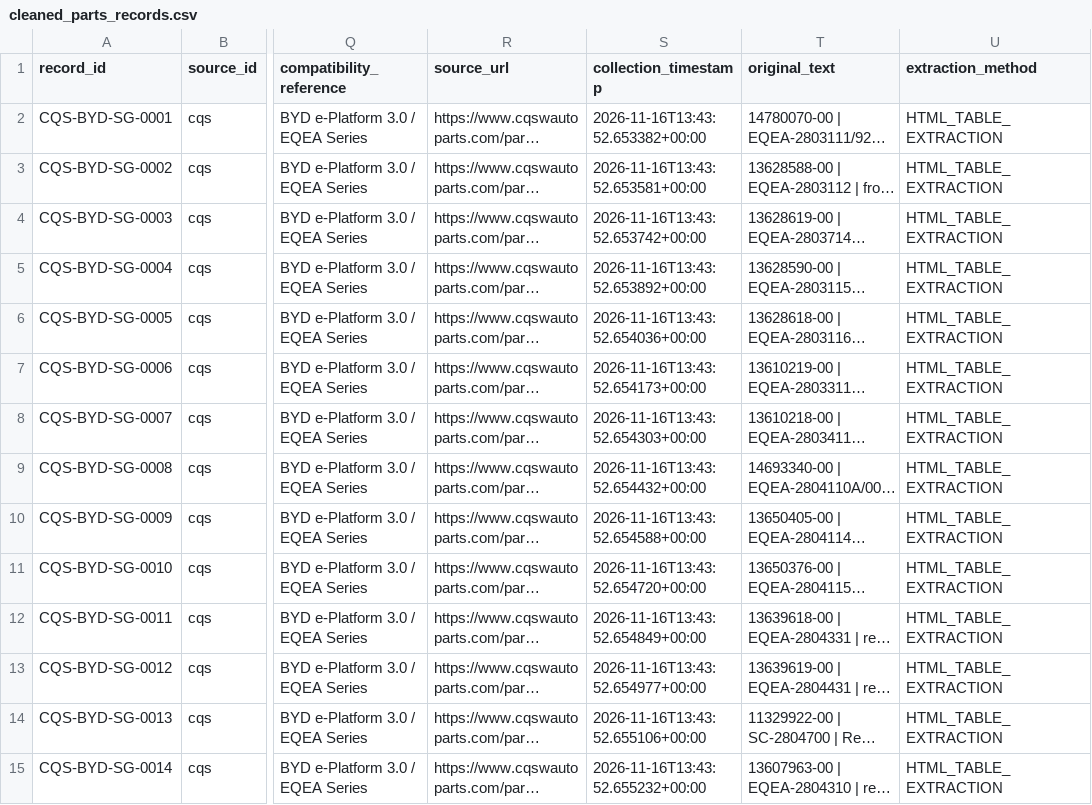
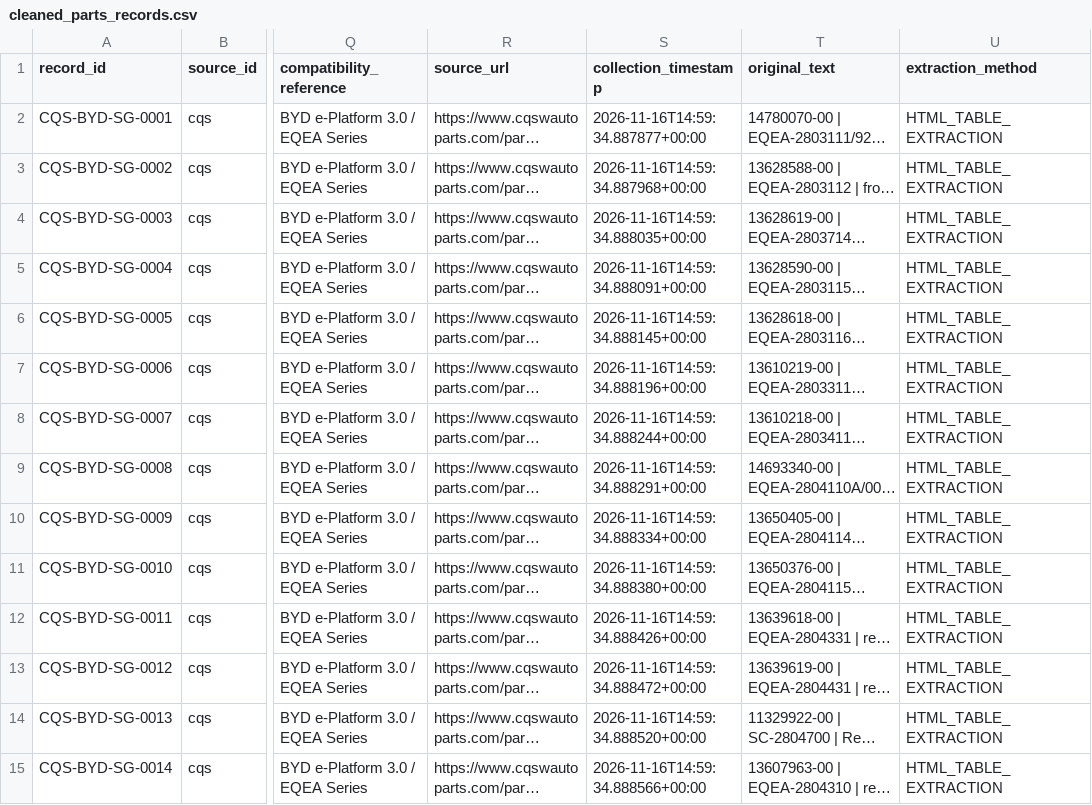
Before and after one commit to EstarCode/ev-spare-parts-prioritization, a CSV file: data/cleaned/cleaned_parts_records.csv, drawn as a sheet; only a part is shown, gaps mark what is left out; long unchanged cells end in …; the diff covers the shown part only; the diff names each change by its address in the sheet, - before the commit and + after, or states it on an @@ line.

```diff
--- a/data/cleaned/cleaned_parts_records.csv
+++ b/data/cleaned/cleaned_parts_records.csv
-S2 (collection_timestamp): 2026-11-16T13:43:52.653382+00:00
+S2 (collection_timestamp): 2026-11-16T14:59:34.887877+00:00
-S3 (collection_timestamp): 2026-11-16T13:43:52.653581+00:00
+S3 (collection_timestamp): 2026-11-16T14:59:34.887968+00:00
-S4 (collection_timestamp): 2026-11-16T13:43:52.653742+00:00
+S4 (collection_timestamp): 2026-11-16T14:59:34.888035+00:00
-S5 (collection_timestamp): 2026-11-16T13:43:52.653892+00:00
+S5 (collection_timestamp): 2026-11-16T14:59:34.888091+00:00
-S6 (collection_timestamp): 2026-11-16T13:43:52.654036+00:00
+S6 (collection_timestamp): 2026-11-16T14:59:34.888145+00:00
-S7 (collection_timestamp): 2026-11-16T13:43:52.654173+00:00
+S7 (collection_timestamp): 2026-11-16T14:59:34.888196+00:00
-S8 (collection_timestamp): 2026-11-16T13:43:52.654303+00:00
+S8 (collection_timestamp): 2026-11-16T14:59:34.888244+00:00
-S9 (collection_timestamp): 2026-11-16T13:43:52.654432+00:00
+S9 (collection_timestamp): 2026-11-16T14:59:34.888291+00:00
-S10 (collection_timestamp): 2026-11-16T13:43:52.654588+00:00
+S10 (collection_timestamp): 2026-11-16T14:59:34.888334+00:00
-S11 (collection_timestamp): 2026-11-16T13:43:52.654720+00:00
+S11 (collection_timestamp): 2026-11-16T14:59:34.888380+00:00
-S12 (collection_timestamp): 2026-11-16T13:43:52.654849+00:00
+S12 (collection_timestamp): 2026-11-16T14:59:34.888426+00:00
-S13 (collection_timestamp): 2026-11-16T13:43:52.654977+00:00
+S13 (collection_timestamp): 2026-11-16T14:59:34.888472+00:00
-S14 (collection_timestamp): 2026-11-16T13:43:52.655106+00:00
+S14 (collection_timestamp): 2026-11-16T14:59:34.888520+00:00
-S15 (collection_timestamp): 2026-11-16T13:43:52.655232+00:00
+S15 (collection_timestamp): 2026-11-16T14:59:34.888566+00:00
```
Also changed, not shown: 175 edited cells elsewhere in this file, data/cleaned/cleaned_vehicle_listings.csv, data/processed/vehicle_part_coverage.csv, 1 other file.
